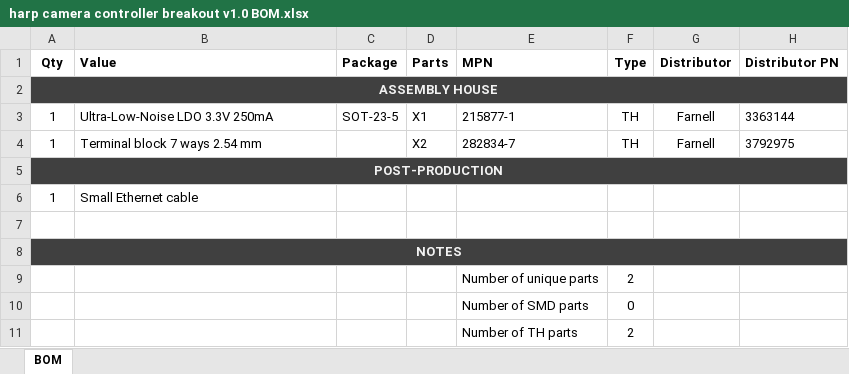
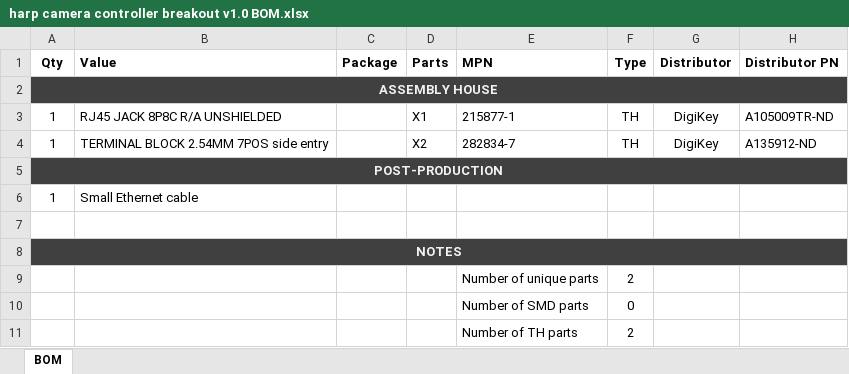
Before and after one commit to NgrDavid/device.cameracontrollergen2, an Excel workbook: PCB modules/breakout/harp camera controller breakout v1.0 BOM.xlsx, sheet BOM, drawn as a sheet; values as stored, in another font and other column widths than the file's, no borders; the diff names each change by its address in the sheet, - before the commit and + after, or states it on an @@ line.

Commit message:
Released breakout v1.0

```diff
--- a/PCB modules/breakout/harp camera controller breakout v1.0 BOM.xlsx (sheet BOM)
+++ b/PCB modules/breakout/harp camera controller breakout v1.0 BOM.xlsx (sheet BOM)
-B3 (Value): Ultra-Low-Noise LDO 3.3V 250mA
+B3 (Value): RJ45 JACK 8P8C R/A UNSHIELDED
-C3 (Package): SOT-23-5
+C3 (Package): (empty)
-G3:G4 (Distributor): Farnell
+G3:G4 (Distributor): DigiKey
-H3 (Distributor PN): 3363144
+H3 (Distributor PN): A105009TR-ND
-B4 (Value): Terminal block 7 ways 2.54 mm
+B4 (Value): TERMINAL BLOCK 2.54MM 7POS side entry
-H4 (Distributor PN): 3792975
+H4 (Distributor PN): A135912-ND
```
